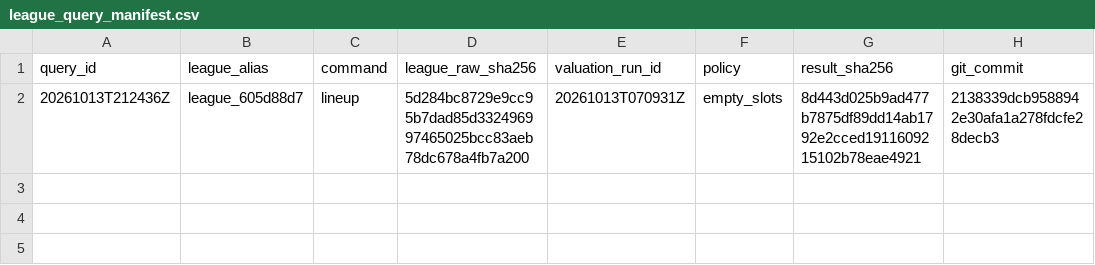
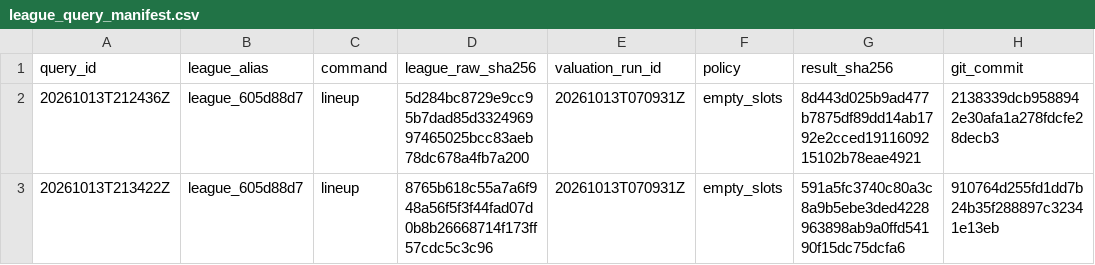
Before and after one commit to dakkoutsoukos/ffball-prediction-model, a CSV file: archive/league_query_manifest.csv, drawn as a sheet; the diff names each change by its address in the sheet, - before the commit and + after, or states it on an @@ line.

```diff
--- a/archive/league_query_manifest.csv
+++ b/archive/league_query_manifest.csv
+row 3: 20261013T213422Z | league_605d88d7 | lineup | 8765b618c55a7a6f948a56f5f3f44fad07d0b8b26668714f173ff57cdc5c3c96 | 20261013T070931Z | empty_slots | 591a5fc3740c80a3c8a9b5ebe3ded4228963898ab9a0ffd54190f15dc75dcfa6 | 910764d255fd1dd7b24b35f288897c32341e13eb
```
Also changed, not shown: 6 other files.
